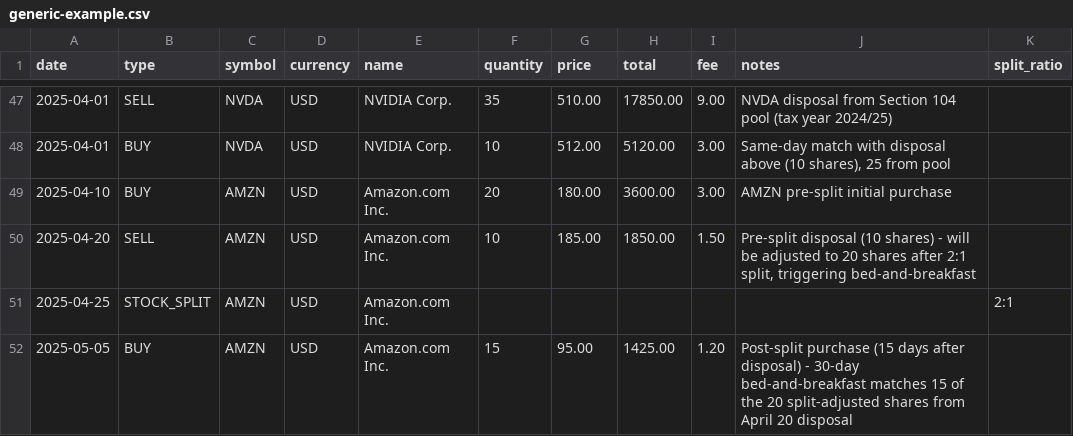
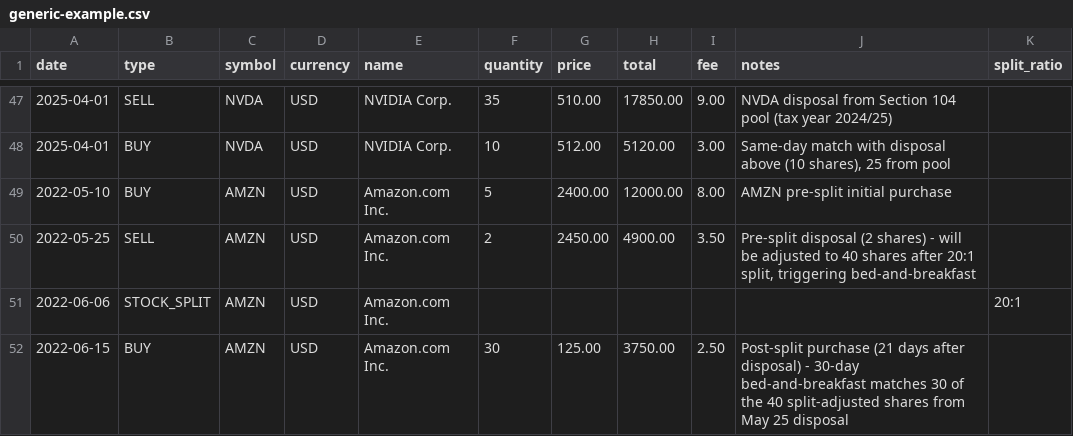
Before and after one commit to coffee-cpu/capital-gains-uk-101, a CSV file: public/examples/generic-example.csv, drawn as a sheet; only a part is shown, gaps mark what is left out.

```diff
--- a/public/examples/generic-example.csv
+++ b/public/examples/generic-example.csv
@@ -48,5 +48,5 @@ date,type,symbol,currency,name,quantity,price,total,fee,notes,split_ratio
 2025-04-01,BUY,NVDA,USD,NVIDIA Corp.,10,512.00,5120.00,3.00,"Same-day match with disposal above (10 shares), 25 from pool",
-2025-04-10,BUY,AMZN,USD,Amazon.com Inc.,20,180.00,3600.00,3.00,"AMZN pre-split initial purchase",
-2025-04-20,SELL,AMZN,USD,Amazon.com Inc.,10,185.00,1850.00,1.50,"Pre-split disposal (10 shares) - will be adjusted to 20 shares after 2:1 split, triggering bed-and-breakfast",
-2025-04-25,STOCK_SPLIT,AMZN,USD,Amazon.com Inc.,,,,,,2:1
-2025-05-05,BUY,AMZN,USD,Amazon.com Inc.,15,95.00,1425.00,1.20,"Post-split purchase (15 days after disposal) - 30-day bed-and-breakfast matches 15 of the 20 split-adjusted shares from April 20 disposal",
+2022-05-10,BUY,AMZN,USD,Amazon.com Inc.,5,2400.00,12000.00,8.00,"AMZN pre-split initial purchase",
+2022-05-25,SELL,AMZN,USD,Amazon.com Inc.,2,2450.00,4900.00,3.50,"Pre-split disposal (2 shares) - will be adjusted to 40 shares after 20:1 split, triggering bed-and-breakfast",
+2022-06-06,STOCK_SPLIT,AMZN,USD,Amazon.com Inc.,,,,,,20:1
+2022-06-15,BUY,AMZN,USD,Amazon.com Inc.,30,125.00,3750.00,2.50,"Post-split purchase (21 days after disposal) - 30-day bed-and-breakfast matches 30 of the 40 split-adjusted shares from May 25 disposal",
```
